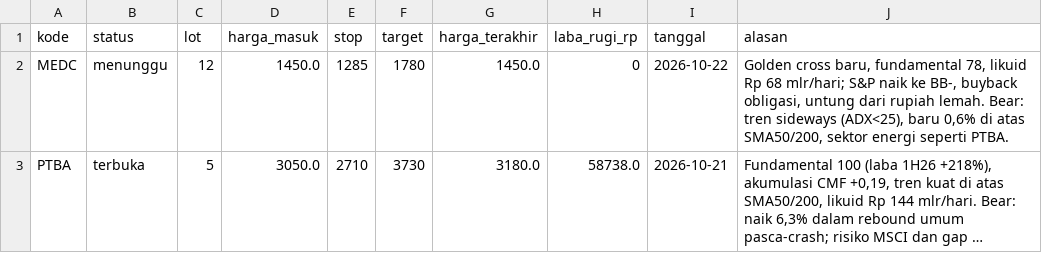
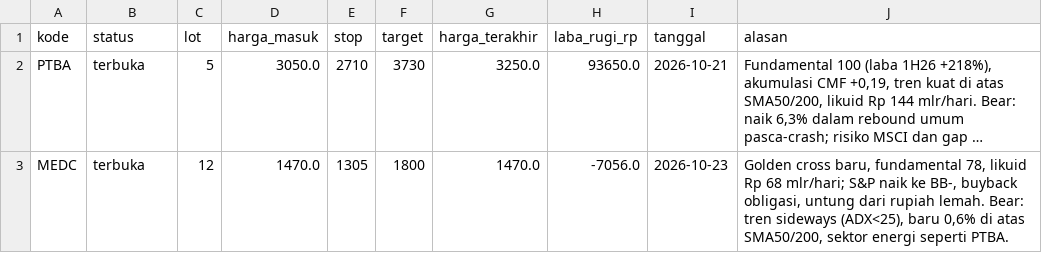
Before and after one commit to aamutakaliman-gif/TradingAgents, a CSV file: idx_bot/paper/dashboard/posisi.csv, drawn as a sheet; long unchanged cells end in …; removed rows and columns are numbered as before the commit, all else as after; the diff names each change by its address in the sheet, - before the commit and + after, or states it on an @@ line.

```diff
--- a/idx_bot/paper/dashboard/posisi.csv
+++ b/idx_bot/paper/dashboard/posisi.csv
-row 2: MEDC | menunggu | 12 | 1450.0 | 1285 | 1780 | 1450.0 | 0 | 2026-10-22 | Golden cross baru, fundamental 78, likuid Rp 68 mlr/hari; S&P naik ke BB-, buyback obligasi, untung dari rupiah lemah. Bear: tren sideways (ADX<25), baru 0,6% di atas SMA50/200, sektor energi seperti PTBA.
-G2 (harga_terakhir): 3180.0
+G2 (harga_terakhir): 3250.0
-H2 (laba_rugi_rp): 58738.0
+H2 (laba_rugi_rp): 93650.0
+row 3: MEDC | terbuka | 12 | 1470.0 | 1305 | 1800 | 1470.0 | -7056.0 | 2026-10-23 | Golden cross baru, fundamental 78, likuid Rp 68 mlr/hari; S&P naik ke BB-, buyback obligasi, untung dari rupiah lemah. Bear: tren sideways (ADX<25), baru 0,6% di atas SMA50/200, sektor energi seperti PTBA.
```
Also changed, not shown: 2 other files.
